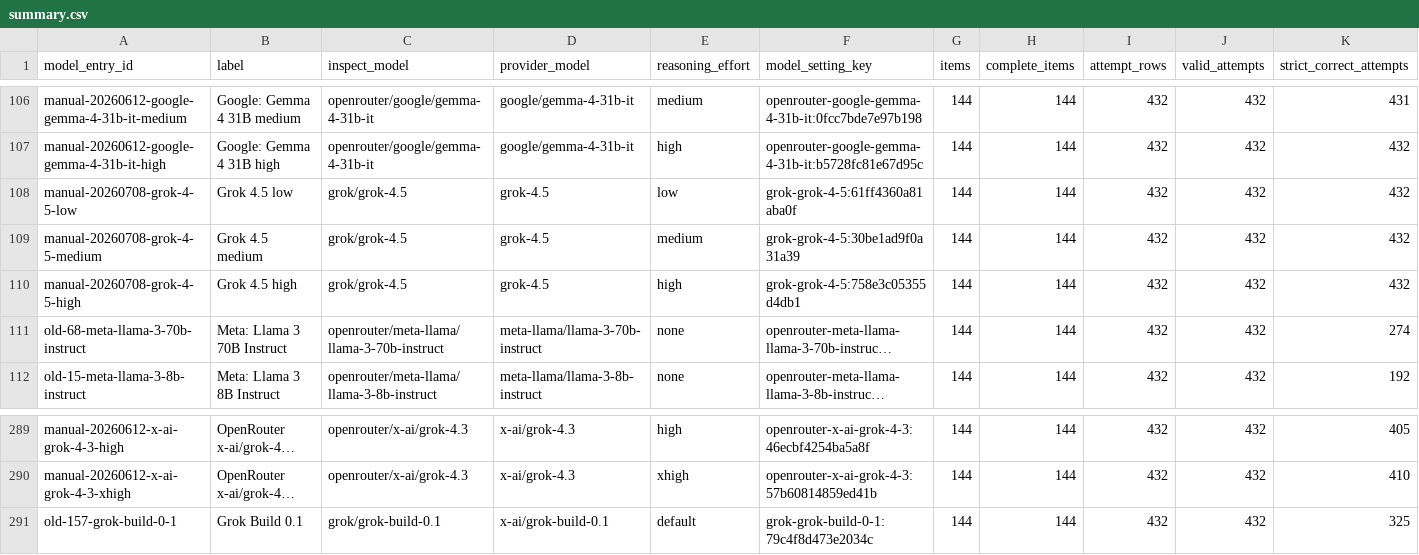
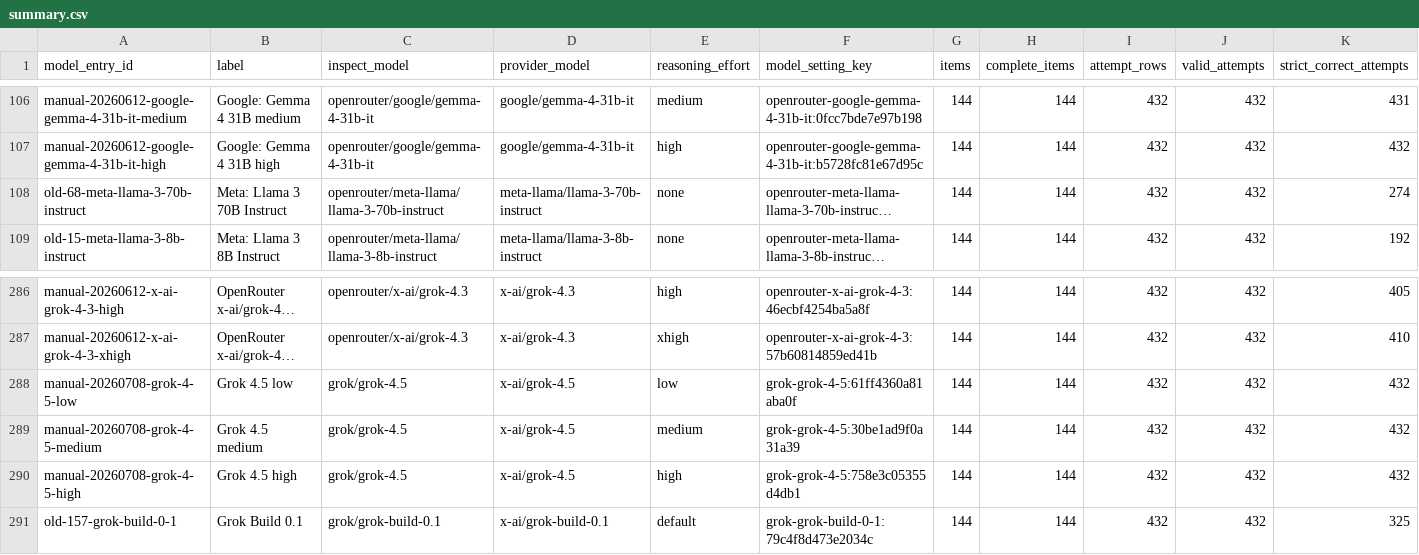
Before and after one commit to adamallcock/obviousbench, a CSV file: reports/v0_2/aggregate/summary.csv, drawn as a sheet; only a part is shown, gaps mark what is left out; long unchanged cells end in …; removed rows and columns are numbered as before the commit, all else as after; rows hold the shown columns only; the diff names each change by its address in the sheet, - before the commit and + after, or states it on an @@ line.

Commit message:
Correct Grok 4.5 xAI provider metadata

```diff
--- a/reports/v0_2/aggregate/summary.csv
+++ b/reports/v0_2/aggregate/summary.csv
-row 108: manual-20260708-grok-4-5-low | Grok 4.5 low | grok/grok-4.5 | grok-4.5 | low | grok-grok-4-5:61ff4360a81aba0f | 144 | 144 | 432 | 432 | 432
-row 109: manual-20260708-grok-4-5-medium | Grok 4.5 medium | grok/grok-4.5 | grok-4.5 | medium | grok-grok-4-5:30be1ad9f0a31a39 | 144 | 144 | 432 | 432 | 432
-row 110: manual-20260708-grok-4-5-high | Grok 4.5 high | grok/grok-4.5 | grok-4.5 | high | grok-grok-4-5:758e3c05355d4db1 | 144 | 144 | 432 | 432 | 432
+row 288: manual-20260708-grok-4-5-low | Grok 4.5 low | grok/grok-4.5 | x-ai/grok-4.5 | low | grok-grok-4-5:61ff4360a81aba0f | 144 | 144 | 432 | 432 | 432
+row 289: manual-20260708-grok-4-5-medium | Grok 4.5 medium | grok/grok-4.5 | x-ai/grok-4.5 | medium | grok-grok-4-5:30be1ad9f0a31a39 | 144 | 144 | 432 | 432 | 432
+row 290: manual-20260708-grok-4-5-high | Grok 4.5 high | grok/grok-4.5 | x-ai/grok-4.5 | high | grok-grok-4-5:758e3c05355d4db1 | 144 | 144 | 432 | 432 | 432
```
Also changed, not shown: 5 other files.
